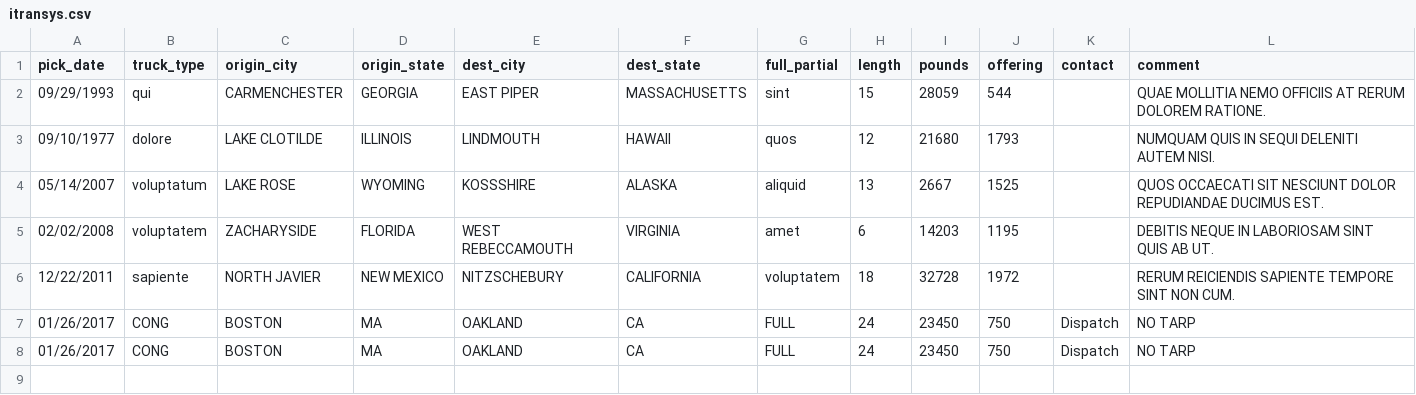
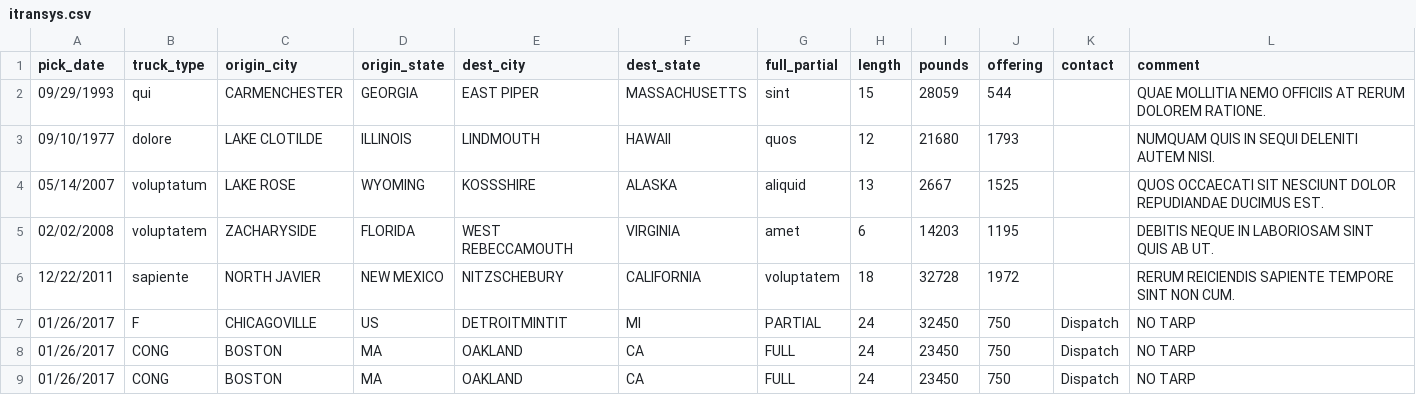
Before and after one commit to mikecornille/itransportsystems, a CSV file: storage/csv/itransys.csv, drawn as a sheet.

```diff
--- a/storage/csv/itransys.csv
+++ b/storage/csv/itransys.csv
@@ -6,2 +6,3 @@ pick_date,truck_type,origin_city,origin_state,dest_city,dest_state,full_partial,
 12/22/2011,sapiente,"NORTH JAVIER","NEW MEXICO",NITZSCHEBURY,CALIFORNIA,voluptatem,18,32728,1972,,"RERUM REICIENDIS SAPIENTE TEMPORE SINT NON CUM."
+01/26/2017,F,CHICAGOVILLE,US,DETROITMINTIT,MI,PARTIAL,24,32450,750,Dispatch,"NO TARP"
 01/26/2017,CONG,BOSTON,MA,OAKLAND,CA,FULL,24,23450,750,Dispatch,"NO TARP"
```
Also changed, not shown: 2 other files.
